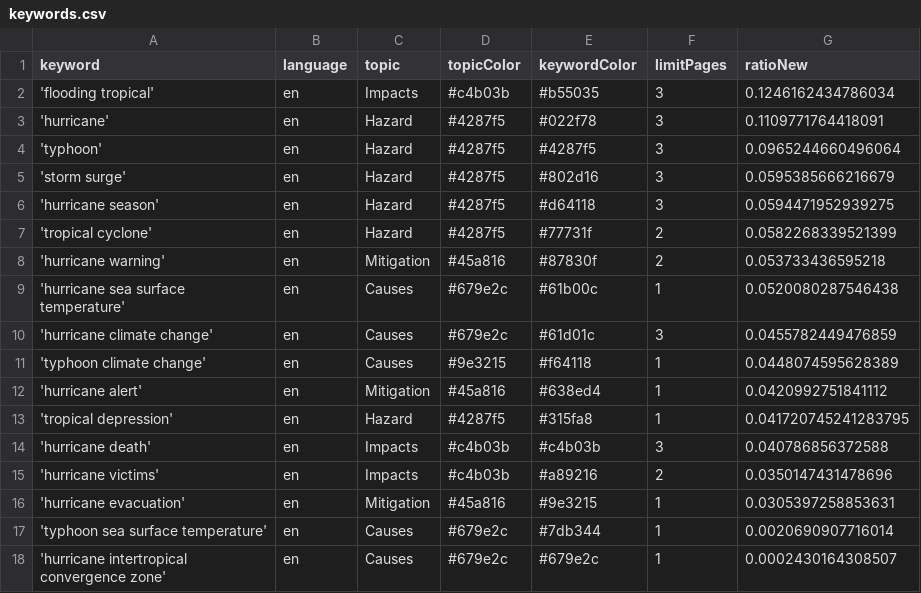
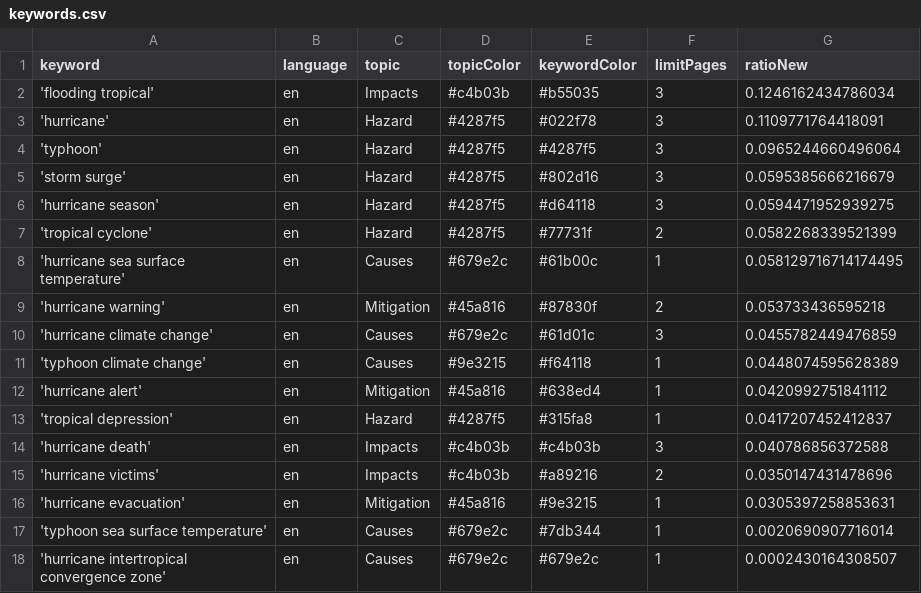
Before and after one commit to jens-news/hurricaneIsComing, a CSV file: keywords.csv, drawn as a sheet.

```diff
--- a/keywords.csv
+++ b/keywords.csv
@@ -7,4 +7,4 @@ keyword,language,topic,topicColor,keywordColor,limitPages,ratioNew
 'tropical cyclone',en,Hazard,#4287f5,#77731f,2,0.0582268339521399
+'hurricane sea surface temperature',en,Causes,#679e2c,#61b00c,1,0.058129716714174495
 'hurricane warning',en,Mitigation,#45a816,#87830f,2,0.053733436595218
-'hurricane sea surface temperature',en,Causes,#679e2c,#61b00c,1,0.0520080287546438
 'hurricane climate change',en,Causes,#679e2c,#61d01c,3,0.0455782449476859
@@ -12,3 +12,3 @@ keyword,language,topic,topicColor,keywordColor,limitPages,ratioNew
 'hurricane alert',en,Mitigation,#45a816,#638ed4,1,0.0420992751841112
-'tropical depression',en,Hazard,#4287f5,#315fa8,1,0.041720745241283795
+'tropical depression',en,Hazard,#4287f5,#315fa8,1,0.0417207452412837
 'hurricane death',en,Impacts,#c4b03b,#c4b03b,3,0.040786856372588
```
Also changed, not shown: csv/news_2026_04.csv.
